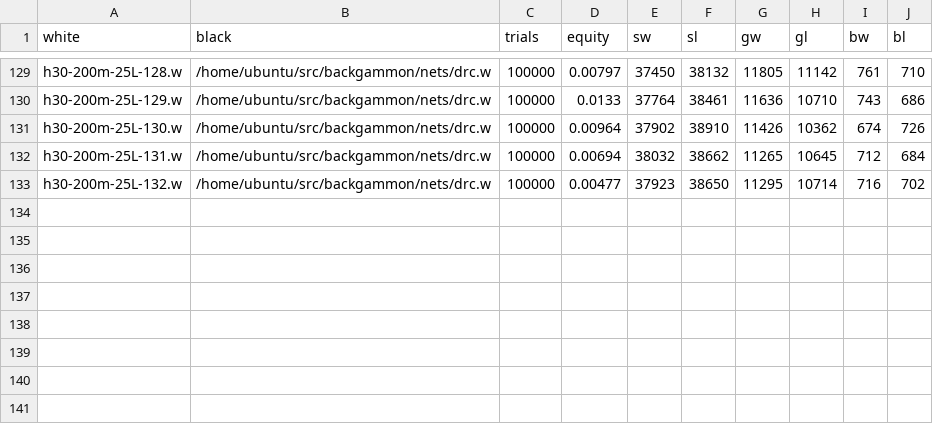
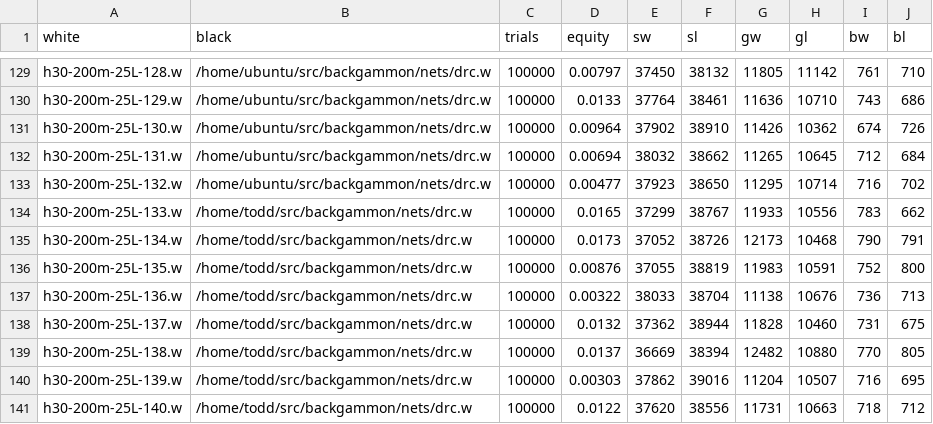
Before and after one commit to ttdoucet/bgnets, a CSV file: h30-200m-25L/h30-200m-25L.csv, drawn as a sheet; only a part is shown, gaps mark what is left out.

Commit message:
Playoff results.

```diff
--- a/h30-200m-25L/h30-200m-25L.csv
+++ b/h30-200m-25L/h30-200m-25L.csv
@@ -133 +133,9 @@ h30-200m-25L-131.w, /home/ubuntu/src/backgammon/nets/drc.w, 100000, 0.00694, 380
 h30-200m-25L-132.w, /home/ubuntu/src/backgammon/nets/drc.w, 100000, 0.00477, 37923, 38650, 11295, 10714, 716, 702
+h30-200m-25L-133.w, /home/todd/src/backgammon/nets/drc.w, 100000, 0.0165, 37299, 38767, 11933, 10556, 783, 662
+h30-200m-25L-134.w, /home/todd/src/backgammon/nets/drc.w, 100000, 0.0173, 37052, 38726, 12173, 10468, 790, 791
+h30-200m-25L-135.w, /home/todd/src/backgammon/nets/drc.w, 100000, 0.00876, 37055, 38819, 11983, 10591, 752, 800
+h30-200m-25L-136.w, /home/todd/src/backgammon/nets/drc.w, 100000, 0.00322, 38033, 38704, 11138, 10676, 736, 713
+h30-200m-25L-137.w, /home/todd/src/backgammon/nets/drc.w, 100000, 0.0132, 37362, 38944, 11828, 10460, 731, 675
+h30-200m-25L-138.w, /home/todd/src/backgammon/nets/drc.w, 100000, 0.0137, 36669, 38394, 12482, 10880, 770, 805
+h30-200m-25L-139.w, /home/todd/src/backgammon/nets/drc.w, 100000, 0.00303, 37862, 39016, 11204, 10507, 716, 695
+h30-200m-25L-140.w, /home/todd/src/backgammon/nets/drc.w, 100000, 0.0122, 37620, 38556, 11731, 10663, 718, 712
```
